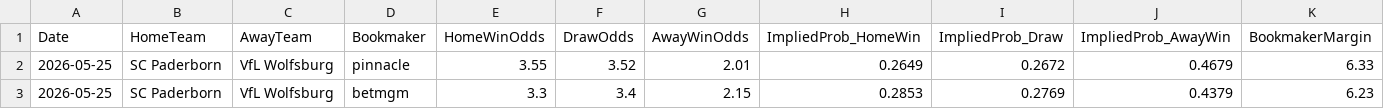
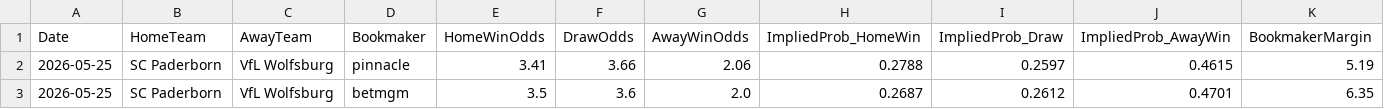
Before and after one commit to gmalbert/bundesliga, a CSV file: data_files/raw/odds.csv, drawn as a sheet.

```diff
--- a/data_files/raw/odds.csv
+++ b/data_files/raw/odds.csv
@@ -1,3 +1,3 @@
 Date,HomeTeam,AwayTeam,Bookmaker,HomeWinOdds,DrawOdds,AwayWinOdds,ImpliedProb_HomeWin,ImpliedProb_Draw,ImpliedProb_AwayWin,BookmakerMargin
-2026-05-25,SC Paderborn,VfL Wolfsburg,pinnacle,3.55,3.52,2.01,0.2649,0.2672,0.4679,6.33
-2026-05-25,SC Paderborn,VfL Wolfsburg,betmgm,3.3,3.4,2.15,0.2853,0.2769,0.4379,6.23
+2026-05-25,SC Paderborn,VfL Wolfsburg,pinnacle,3.41,3.66,2.06,0.2788,0.2597,0.4615,5.19
+2026-05-25,SC Paderborn,VfL Wolfsburg,betmgm,3.5,3.6,2.0,0.2687,0.2612,0.4701,6.35
```
Also changed, not shown: models/poisson_strengths.csv, 2 other files.
